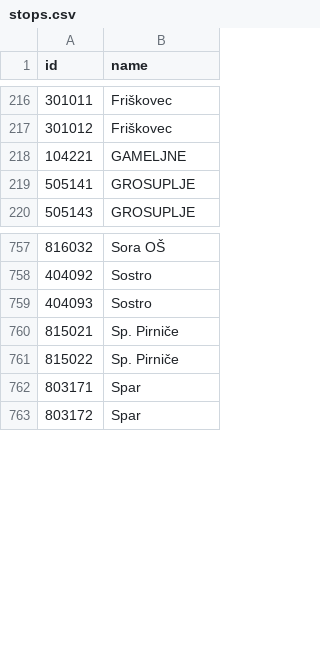
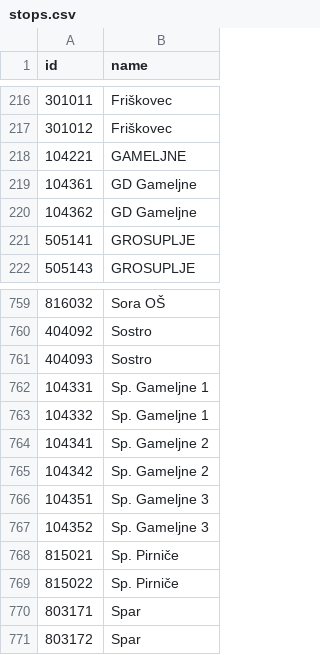
Before and after one commit to openstreetmap-si/bus-routes-osm-lpp, a CSV file: data/lpp/stops.csv, drawn as a sheet; only a part is shown, gaps mark what is left out.

```diff
--- a/data/lpp/stops.csv
+++ b/data/lpp/stops.csv
@@ -218,2 +218,4 @@
 104221,GAMELJNE
+104361,GD Gameljne
+104362,GD Gameljne
 505141,GROSUPLJE
@@ -759,2 +761,8 @@
 404093,Sostro
+104331,Sp. Gameljne 1
+104332,Sp. Gameljne 1
+104341,Sp. Gameljne 2
+104342,Sp. Gameljne 2
+104351,Sp. Gameljne 3
+104352,Sp. Gameljne 3
 815021,Sp. Pirniče
```
Also changed, not shown: data/lpp/lines.csv, data/lpp/lines_stops.csv.
